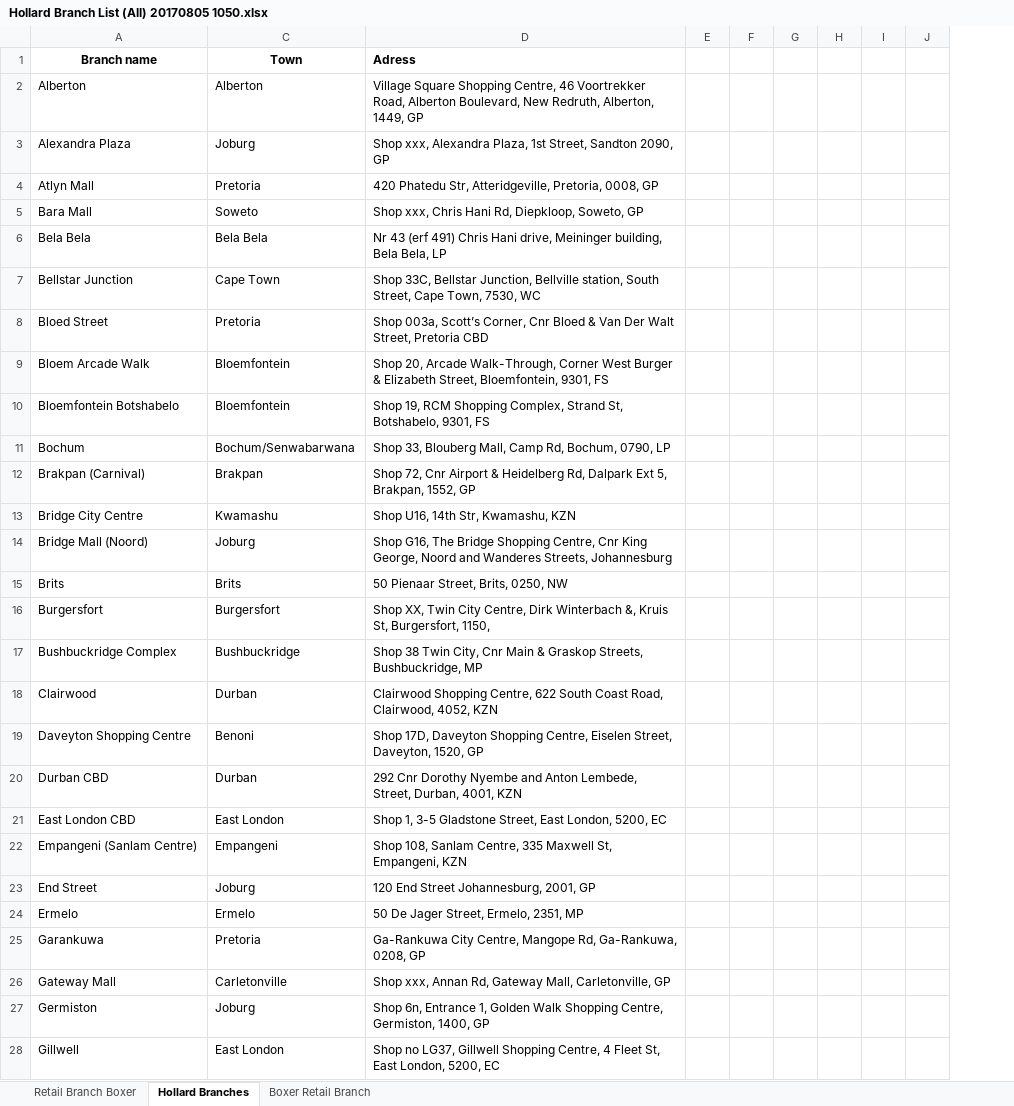
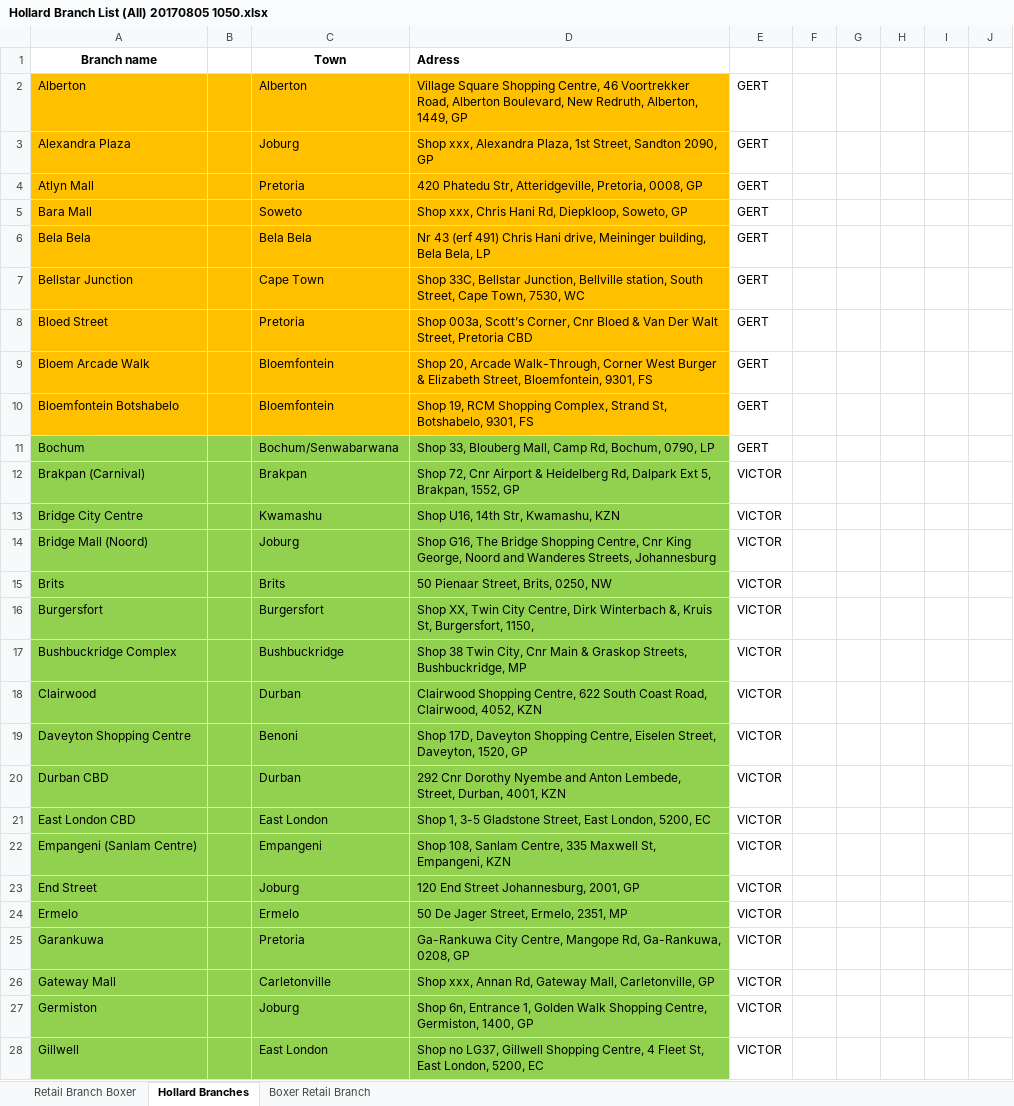
Before and after one commit to GertJMyburgh/branchlocator, an Excel workbook: spreadsheet/Hollard Branch List (All) 20170805 1050.xlsx, sheet Hollard Branches, drawn as a sheet; only a part is shown; values as stored, in another font and other column widths than the file's, no borders; removed rows and columns are numbered as before the commit, all else as after; the diff covers the shown part only; the diff names each change by its address in the sheet, - before the commit and + after, or states it on an @@ line.

```diff
--- a/spreadsheet/Hollard Branch List (All) 20170805 1050.xlsx (sheet Hollard Branches)
+++ b/spreadsheet/Hollard Branch List (All) 20170805 1050.xlsx (sheet Hollard Branches)
@@ column B unhidden, empty @@
-column E, empty
+column E, rows 2-28: GERT | GERT | GERT | GERT | GERT | GERT | GERT | GERT | GERT | GERT | VICTOR | VICTOR | VICTOR | VICTOR | VICTOR | VICTOR | VICTOR | VICTOR | VICTOR | VICTOR | VICTOR | VICTOR | VICTOR | VICTOR | VICTOR | VICTOR | VICTOR
-A2:A10 fill: none
+A2:A10 fill: #FFC000
-C2:D10 fill: none
+C2:D10 fill: #FFC000
-A11:A28 fill: none
+A11:A28 fill: #92D050
-C11:D28 fill: none
+C11:D28 fill: #92D050
```
Also changed, not shown: cell formats elsewhere in this sheet, spreadsheet/Hollard Branch List (Michelle) 20170805 1050.xlsx, spreadsheet/Hollard Branch List (Victor) 20170805 1050.xlsx, 15 other files.
